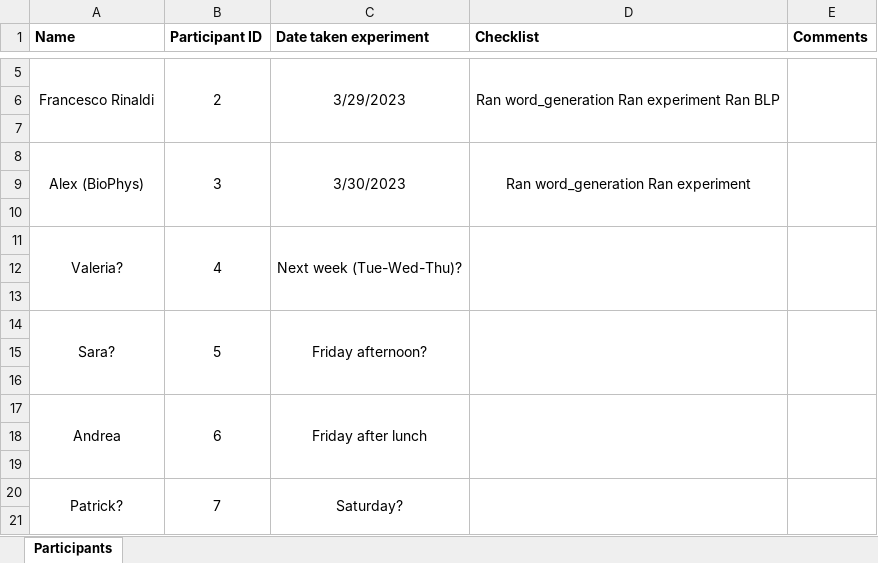
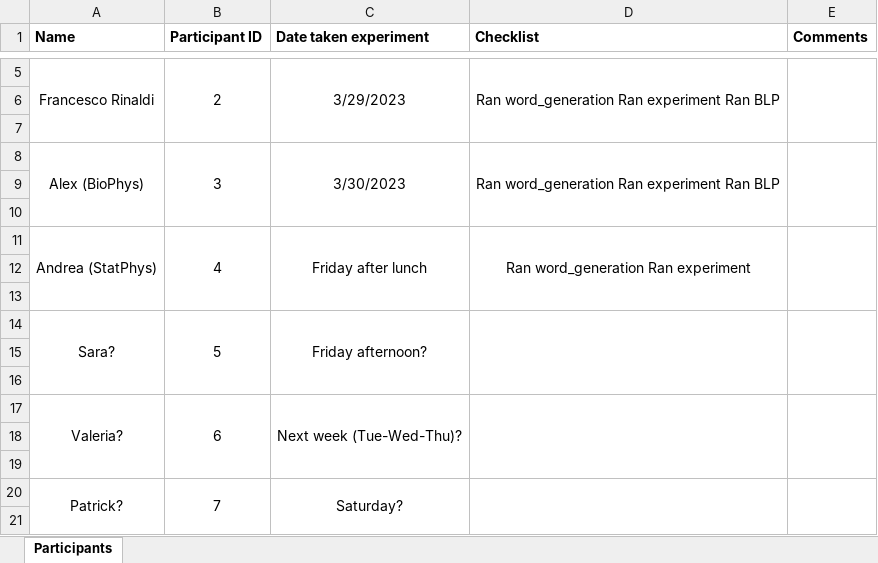
Before and after one commit to aliebeltsissa/affixproject, an Excel workbook: Participants_log.xlsx, sheet Participants, drawn as a sheet; only a part is shown, gaps mark what is left out; values as stored, in another font and other column widths than the file's, no borders; removed rows and columns are numbered as before the commit, all else as after; the diff names each change by its address in the sheet, - before the commit and + after, or states it on an @@ line.

```diff
--- a/Participants_log.xlsx (sheet Participants)
+++ b/Participants_log.xlsx (sheet Participants)
-D8 (Checklist): Ran word_generation Ran experiment
+D8 (Checklist): Ran word_generation Ran experiment Ran BLP
-row 11: Valeria? | 4 | Next week (Tue-Wed-Thu)?
+row 11: Andrea (StatPhys) | 4 | Friday after lunch | Ran word_generation Ran experiment
-row 17: Andrea | 6 | Friday after lunch
+row 17: Valeria? | 6 | Next week (Tue-Wed-Thu)?
```
Also changed, not shown: 7 other files.
